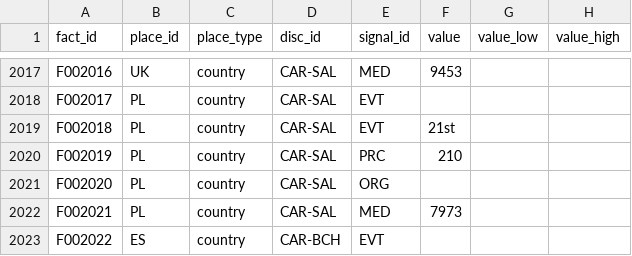
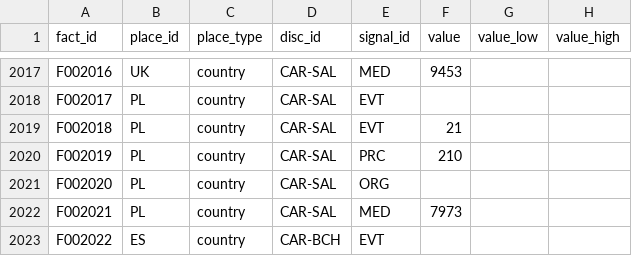
Before and after one commit to campeseleonardo-tech/RB, a CSV file: data/facts.csv, drawn as a sheet; only a part is shown, gaps mark what is left out; the diff covers the shown part only; the diff names each change by its address in the sheet, - before the commit and + after, or states it on an @@ line.

```diff
--- a/data/facts.csv
+++ b/data/facts.csv
-F2019 (value): 21st
+F2019 (value): 21
```
Also changed, not shown: 37 edited cells elsewhere in this file, data/review_log.csv, 3 other files.
